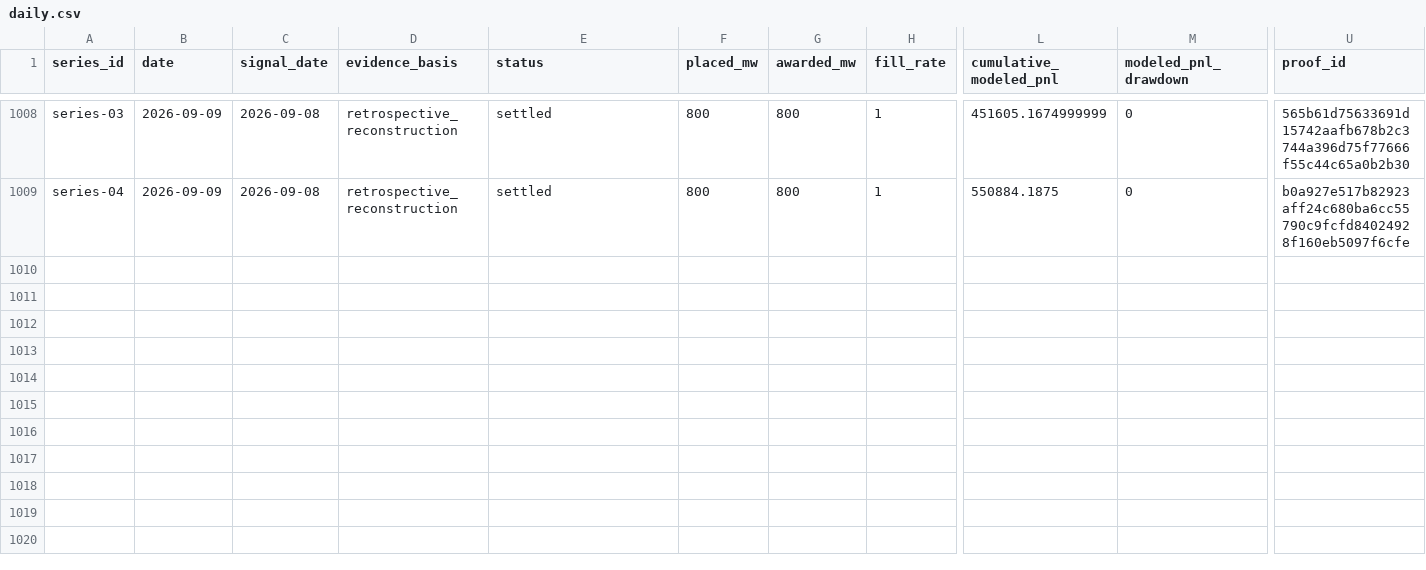
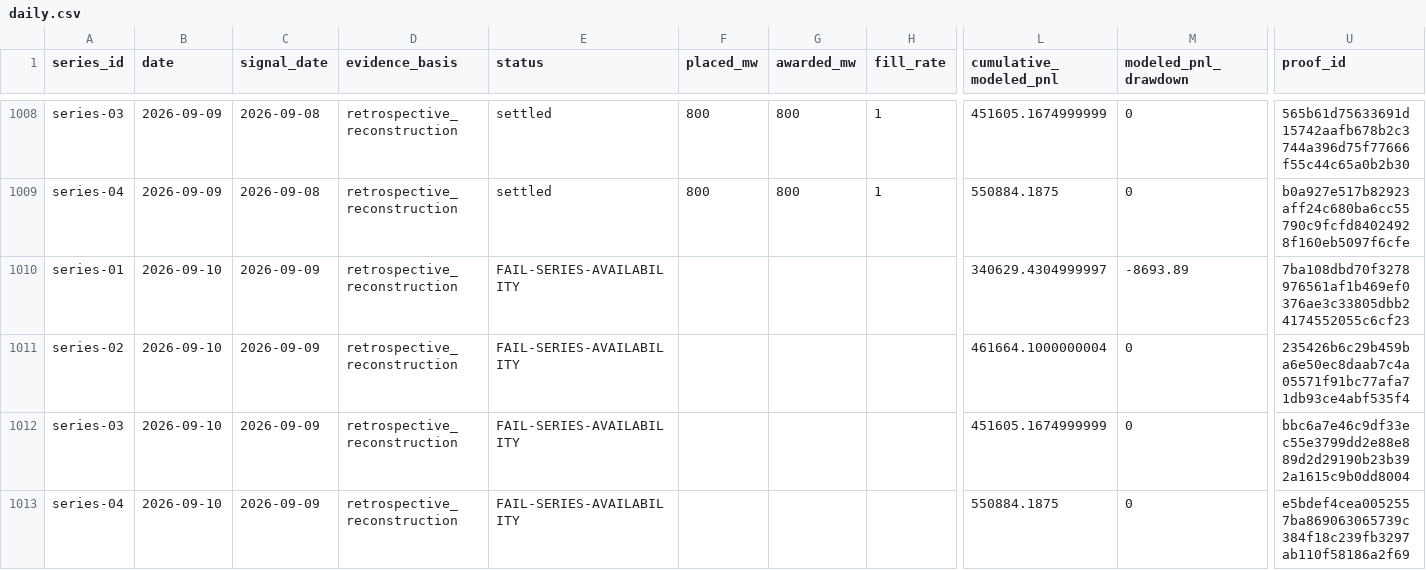
Before and after one commit to jameskim247/ptp-track-record, a CSV file: data/comparison/daily.csv, drawn as a sheet; only a part is shown, gaps mark what is left out; rows hold the shown columns only; the diff names each change by its address in the sheet, - before the commit and + after, or states it on an @@ line.

Commit message:
Publish four-series paper programme through 2026-09-10

```diff
--- a/data/comparison/daily.csv
+++ b/data/comparison/daily.csv
+row 1010: series-01 | 2026-09-10 | 2026-09-09 | retrospective_reconstruction | FAIL-SERIES-AVAILABILITY |  |  |  | 340629.4304999997 | -8693.89 | 7ba108dbd70f3278976561af1b469ef0376ae3c33805dbb24174552055c6cf23
+row 1011: series-02 | 2026-09-10 | 2026-09-09 | retrospective_reconstruction | FAIL-SERIES-AVAILABILITY |  |  |  | 461664.1000000004 | 0 | 235426b6c29b459ba6e50ec8daab7c4a05571f91bc77afa71db93ce4abf535f4
+row 1012: series-03 | 2026-09-10 | 2026-09-09 | retrospective_reconstruction | FAIL-SERIES-AVAILABILITY |  |  |  | 451605.1674999999 | 0 | bbc6a7e46c9df33ec55e3799dd2e88e889d2d29190b23b392a1615c9b0dd8004
+row 1013: series-04 | 2026-09-10 | 2026-09-09 | retrospective_reconstruction | FAIL-SERIES-AVAILABILITY |  |  |  | 550884.1875 | 0 | e5bdef4cea0052557ba869063065739c384f18c239fb3297ab110f58186a2f69
```
Also changed, not shown: data/series-01/daily.csv, data/series-02/daily.csv, 18 other files.
